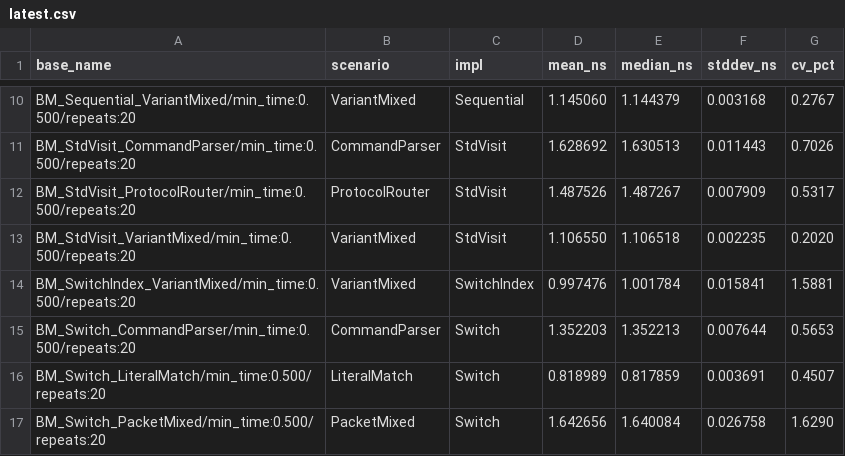
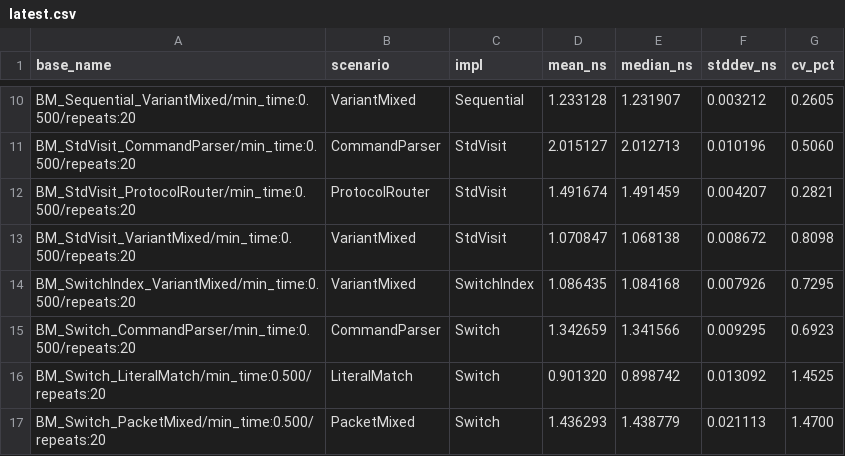
Before and after one commit to sentomk/patternia, a CSV file: docs/assets/bench/latest.csv, drawn as a sheet; only a part is shown, gaps mark what is left out; the diff covers the shown part only; the diff names each change by its address in the sheet, - before the commit and + after, or states it on an @@ line.

```diff
--- a/docs/assets/bench/latest.csv
+++ b/docs/assets/bench/latest.csv
-D10 (mean_ns): 1.145060
+D10 (mean_ns): 1.233128
-E10 (median_ns): 1.144379
+E10 (median_ns): 1.231907
-F10 (stddev_ns): 0.003168
+F10 (stddev_ns): 0.003212
-G10 (cv_pct): 0.2767
+G10 (cv_pct): 0.2605
-D11 (mean_ns): 1.628692
+D11 (mean_ns): 2.015127
-E11 (median_ns): 1.630513
+E11 (median_ns): 2.012713
-F11 (stddev_ns): 0.011443
+F11 (stddev_ns): 0.010196
-G11 (cv_pct): 0.7026
+G11 (cv_pct): 0.5060
-D12 (mean_ns): 1.487526
+D12 (mean_ns): 1.491674
-E12 (median_ns): 1.487267
+E12 (median_ns): 1.491459
-F12 (stddev_ns): 0.007909
+F12 (stddev_ns): 0.004207
-G12 (cv_pct): 0.5317
+G12 (cv_pct): 0.2821
-D13 (mean_ns): 1.106550
+D13 (mean_ns): 1.070847
-E13 (median_ns): 1.106518
+E13 (median_ns): 1.068138
-F13 (stddev_ns): 0.002235
+F13 (stddev_ns): 0.008672
-G13 (cv_pct): 0.2020
+G13 (cv_pct): 0.8098
-D14 (mean_ns): 0.997476
+D14 (mean_ns): 1.086435
-E14 (median_ns): 1.001784
+E14 (median_ns): 1.084168
-F14 (stddev_ns): 0.015841
+F14 (stddev_ns): 0.007926
-G14 (cv_pct): 1.5881
+G14 (cv_pct): 0.7295
-D15 (mean_ns): 1.352203
+D15 (mean_ns): 1.342659
-E15 (median_ns): 1.352213
+E15 (median_ns): 1.341566
-F15 (stddev_ns): 0.007644
+F15 (stddev_ns): 0.009295
-G15 (cv_pct): 0.5653
+G15 (cv_pct): 0.6923
-D16 (mean_ns): 0.818989
+D16 (mean_ns): 0.901320
-E16 (median_ns): 0.817859
+E16 (median_ns): 0.898742
-F16 (stddev_ns): 0.003691
+F16 (stddev_ns): 0.013092
-G16 (cv_pct): 0.4507
+G16 (cv_pct): 1.4525
-D17 (mean_ns): 1.642656
+D17 (mean_ns): 1.436293
-E17 (median_ns): 1.640084
+E17 (median_ns): 1.438779
-F17 (stddev_ns): 0.026758
+F17 (stddev_ns): 0.021113
-G17 (cv_pct): 1.6290
+G17 (cv_pct): 1.4700
```
Also changed, not shown: 36 edited cells elsewhere in this file, 2 other files.
